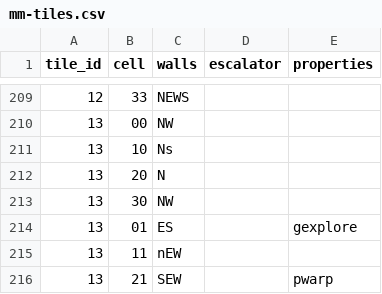
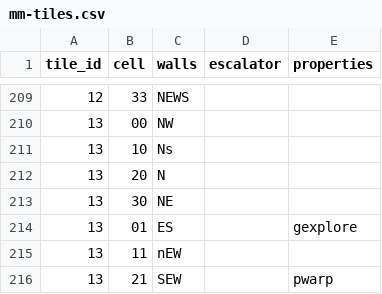
Before and after one commit to patrickxia/magicmaze, a CSV file: modules/mm-tiles.csv, drawn as a sheet; only a part is shown, gaps mark what is left out.

Commit message:
[bugfix] Fix bug report 19287, bad tile spec

```diff
--- a/modules/mm-tiles.csv
+++ b/modules/mm-tiles.csv
@@ -212,3 +212,3 @@ tile_id,cell,walls,escalator,properties
 13,20,N,,
-13,30,NW,,
+13,30,NE,,
 13,01,ES,,gexplore
```
Also changed, not shown: 1 other file.
